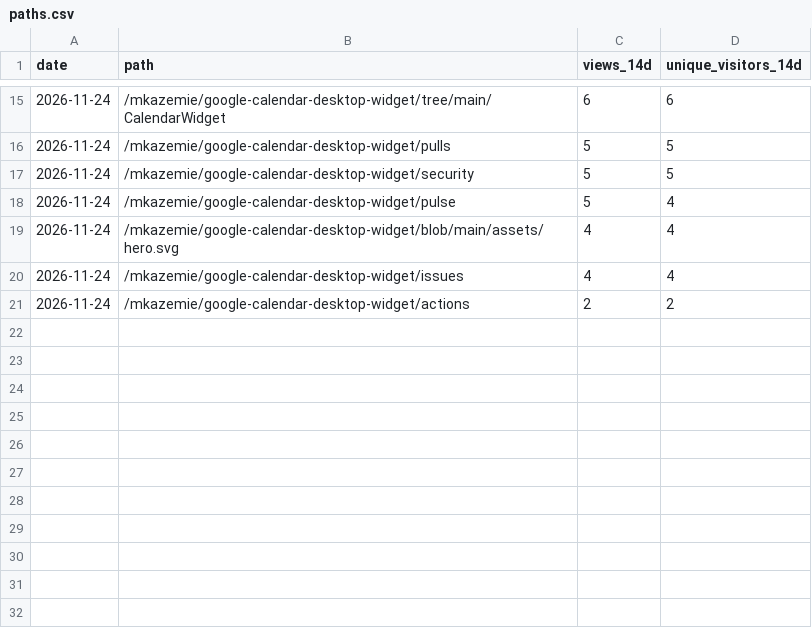
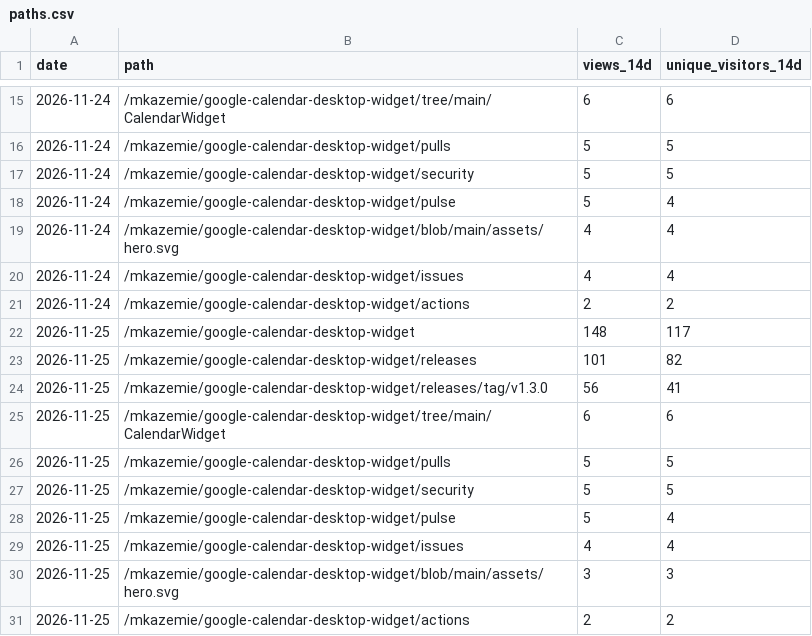
Before and after one commit to mkazemie/google-calendar-desktop-widget, a CSV file: paths.csv, drawn as a sheet; only a part is shown, gaps mark what is left out.

```diff
--- a/paths.csv
+++ b/paths.csv
@@ -21 +21,11 @@ date,path,views_14d,unique_visitors_14d
 2026-11-24,"/mkazemie/google-calendar-desktop-widget/actions",2,2
+2026-11-25,"/mkazemie/google-calendar-desktop-widget",148,117
+2026-11-25,"/mkazemie/google-calendar-desktop-widget/releases",101,82
+2026-11-25,"/mkazemie/google-calendar-desktop-widget/releases/tag/v1.3.0",56,41
+2026-11-25,"/mkazemie/google-calendar-desktop-widget/tree/main/CalendarWidget",6,6
+2026-11-25,"/mkazemie/google-calendar-desktop-widget/pulls",5,5
+2026-11-25,"/mkazemie/google-calendar-desktop-widget/security",5,5
+2026-11-25,"/mkazemie/google-calendar-desktop-widget/pulse",5,4
+2026-11-25,"/mkazemie/google-calendar-desktop-widget/issues",4,4
+2026-11-25,"/mkazemie/google-calendar-desktop-widget/blob/main/assets/hero.svg",3,3
+2026-11-25,"/mkazemie/google-calendar-desktop-widget/actions",2,2
```
Also changed, not shown: clones.csv, downloads.csv, 3 other files.
